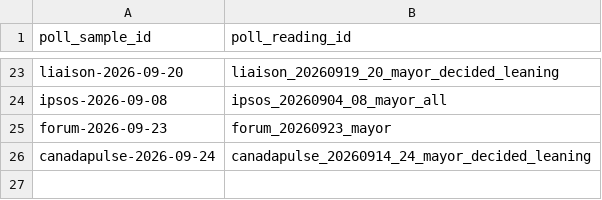
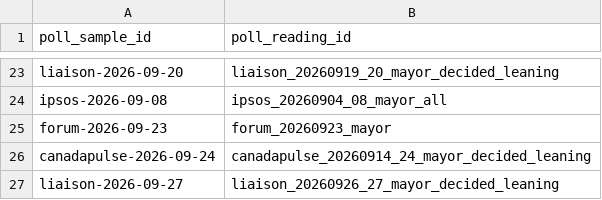
Before and after one commit to alexwolson/toronto-election-poll-tracker-data, a CSV file: data/raw/polls/descriptive_poll_readings.csv, drawn as a sheet; only a part is shown, gaps mark what is left out.

Commit message:
Add Liaison September 30 Toronto mayoral poll

```diff
--- a/data/raw/polls/descriptive_poll_readings.csv
+++ b/data/raw/polls/descriptive_poll_readings.csv
@@ -26 +26,2 @@ forum-2026-09-23,forum_20260923_mayor
 canadapulse-2026-09-24,canadapulse_20260914_24_mayor_decided_leaning
+liaison-2026-09-27,liaison_20260926_27_mayor_decided_leaning
```
Also changed, not shown: data/raw/polls/all_respondent_poll_readings.csv, 10 other files.
